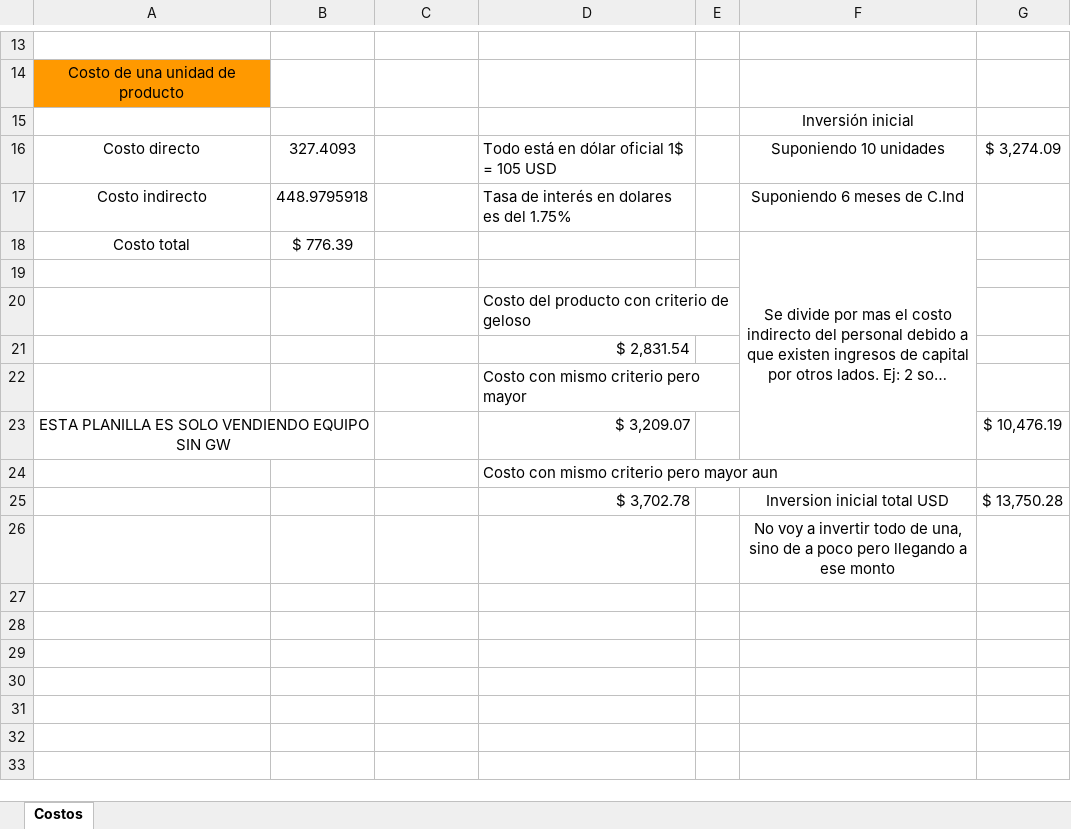
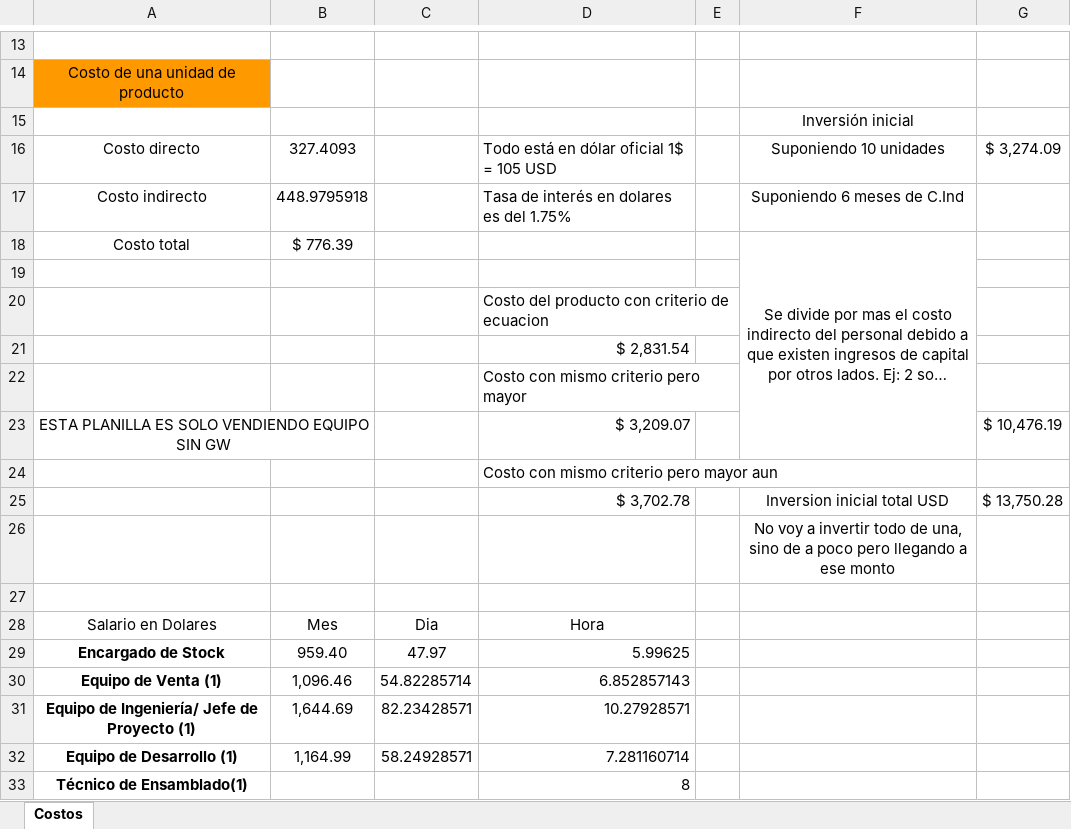
Before and after one commit to quirogaluistomas/MDot_Caudal_Proyecto_2, an Excel workbook: Factibilidad Economica - Cálculos LoRa con Bat 7Ah.xlsx, sheet Costos, drawn as a sheet; only a part is shown, gaps mark what is left out; long unchanged cells end in …; values as stored, in another font and other column widths than the file's, no borders; the diff names each change by its address in the sheet, - before the commit and + after, or states it on an @@ line.

```diff
--- a/Factibilidad Economica - Cálculos LoRa con Bat 7Ah.xlsx (sheet Costos)
+++ b/Factibilidad Economica - Cálculos LoRa con Bat 7Ah.xlsx (sheet Costos)
-D20: Costo del producto con criterio de geloso
+D20: Costo del producto con criterio de ecuacion
+row 27: (empty)
+row 28: Salario en Dolares | Mes | Dia | Hora
+row 29: Encargado de Stock | 959.40 | 47.97 | 5.99625
+row 30: Equipo de Venta (1) | 1,096.46 | 54.82285714 | 6.852857143
+row 31: Equipo de Ingeniería/ Jefe de Proyecto (1) | 1,644.69 | 82.23428571 | 10.27928571
+row 32: Equipo de Desarrollo (1) | 1,164.99 | 58.24928571 | 7.281160714
+row 33: Técnico de Ensamblado(1) |  |  | 8
```
Also changed, not shown: 2 other files.
